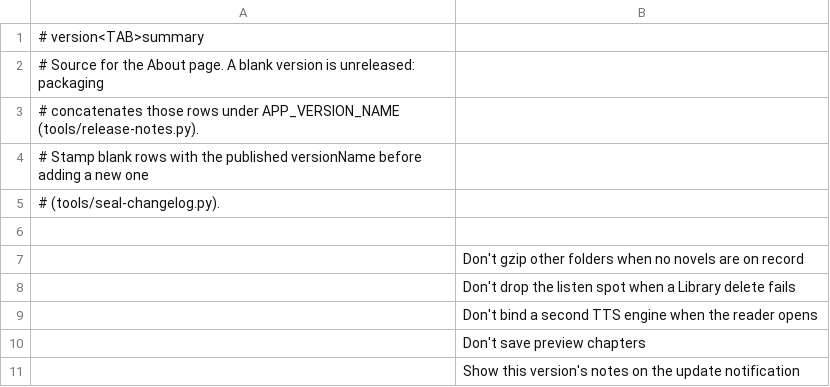
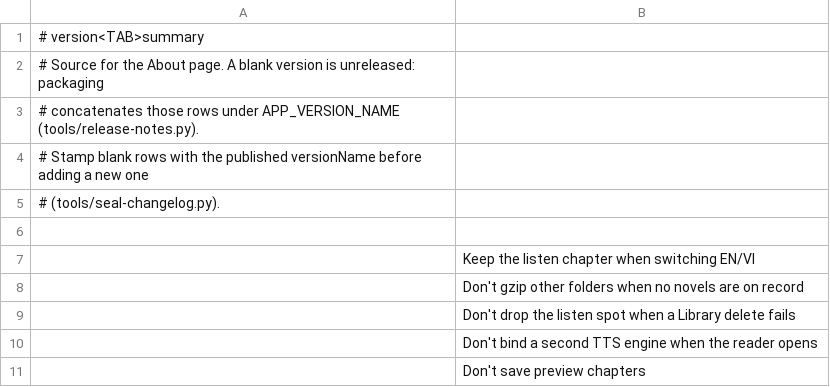
Before and after one commit to vtlinh/novels, a TSV file: android/changelog/notes.tsv, drawn as a sheet; only a part is shown; the shorter side is filled out with more unchanged rows; the diff names each change by its address in the sheet, - before the commit and + after, or states it on an @@ line.

```diff
--- a/android/changelog/notes.tsv
+++ b/android/changelog/notes.tsv
+row 7:  | Keep the listen chapter when switching EN/VI
```
Also changed, not shown: 3 other files.
